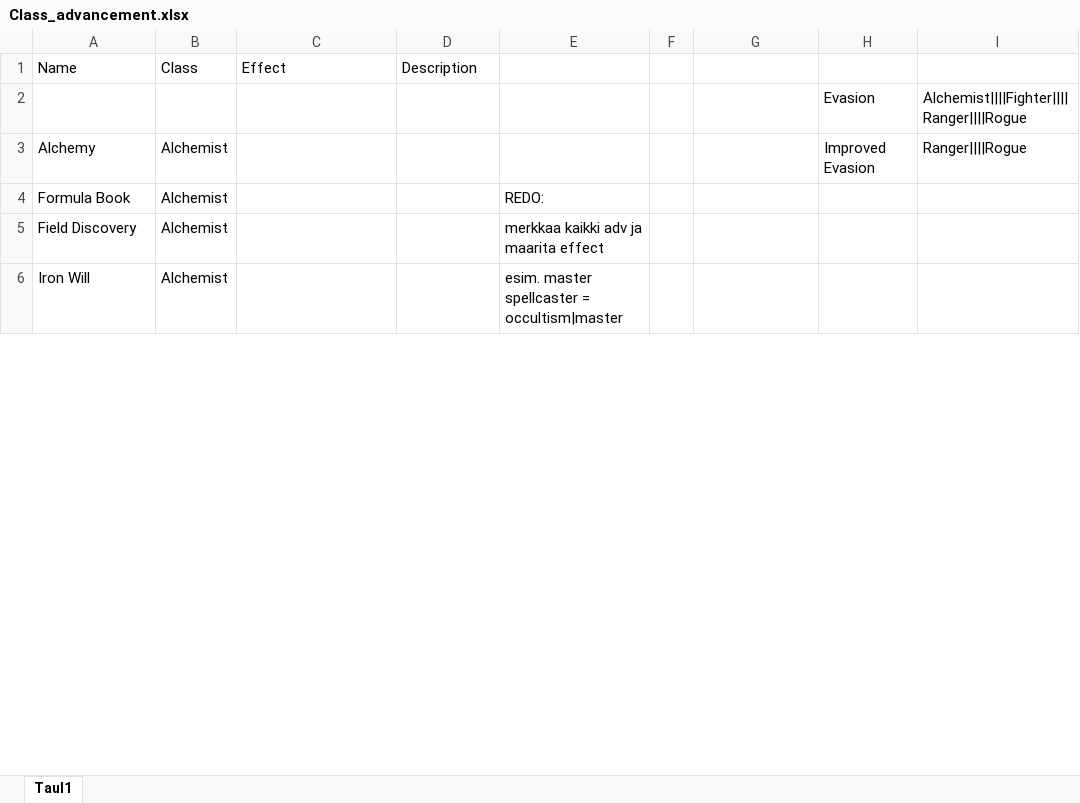
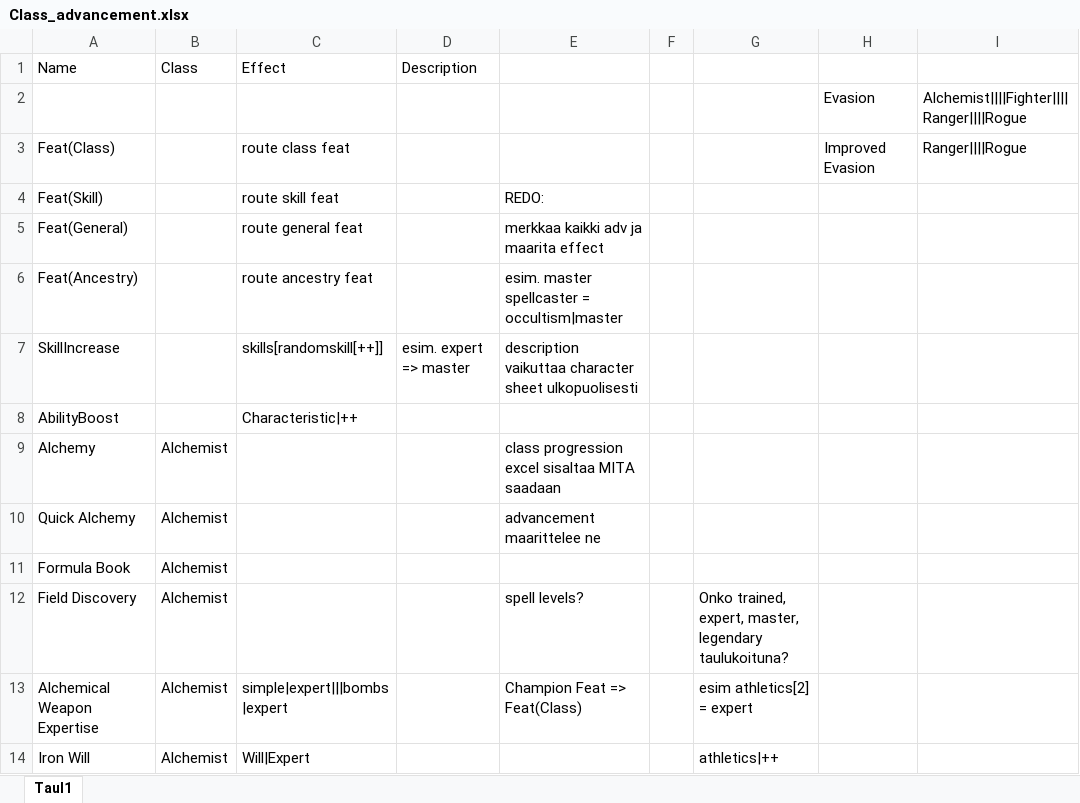
Before and after one commit to Ardenth/Ohjelmointyo_Tietotekniikka, an Excel workbook: tietokanta/class_advancement/Class_advancement.xlsx, sheet Taul1, drawn as a sheet; only a part is shown; values as stored, in another font and other column widths than the file's, no borders; addresses are those after the commit; the diff covers the shown part only; the diff names each change by its address in the sheet, - before the commit and + after, or states it on an @@ line.

Commit message:
class_advancement updates
formatointi ja toimintaan liittyvia paatoksia

```diff
--- a/tietokanta/class_advancement/Class_advancement.xlsx (sheet Taul1)
+++ b/tietokanta/class_advancement/Class_advancement.xlsx (sheet Taul1)
+row 3: Feat(Class) |  | route class feat |  |  |  |  | Improved Evasion | Ranger||||Rogue
+row 4: Feat(Skill) |  | route skill feat |  | REDO:
+row 5: Feat(General) |  | route general feat |  | merkkaa kaikki adv ja maarita effect
+row 6: Feat(Ancestry) |  | route ancestry feat |  | esim. master spellcaster = occultism|master
+row 7: SkillIncrease |  | skills[randomskill[++]] | esim. expert => master | description vaikuttaa character sheet ulkopuolisesti
+row 8: AbilityBoost |  | Characteristic|++
-E9: (empty)
+E9: class progression excel sisaltaa MITA saadaan
-H9: Improved Evasion
+H9: (empty)
-I9: Ranger||||Rogue
+I9: (empty)
+row 10: Quick Alchemy | Alchemist |  |  | advancement maarittelee ne
-E11: REDO:
+E11: (empty)
-E12: merkkaa kaikki adv ja maarita effect
+E12: spell levels?
-G12: (empty)
+G12: Onko trained, expert, master, legendary taulukoituna?
+row 13: Alchemical Weapon Expertise | Alchemist | simple|expert|||bombs|expert |  | Champion Feat => Feat(Class) |  | esim athletics[2] = expert
-C14 (Effect): (empty)
+C14 (Effect): Will|Expert
-E14: esim. master spellcaster = occultism|master
+E14: (empty)
-G14: (empty)
+G14: athletics|++
```
Also changed, not shown: 55 added rows and 38 edited cells elsewhere in this sheet, aikataulutus/Tyotunnit.xlsx, tietokanta/class_proficiencies/proficiencies_Bard.xlsx, 5 other files.
